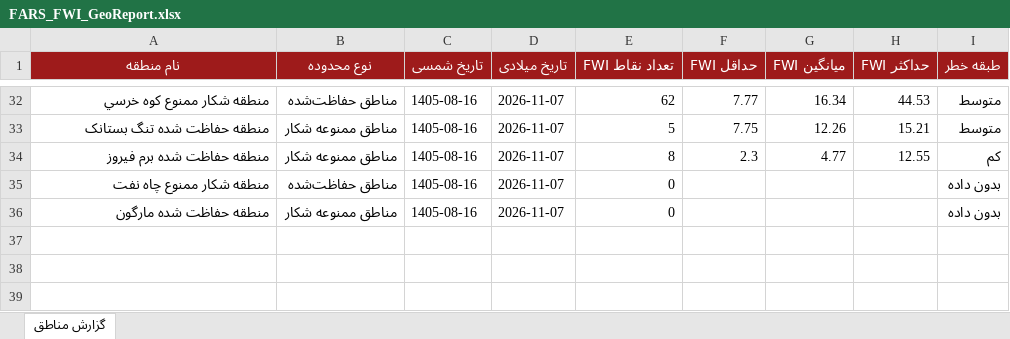
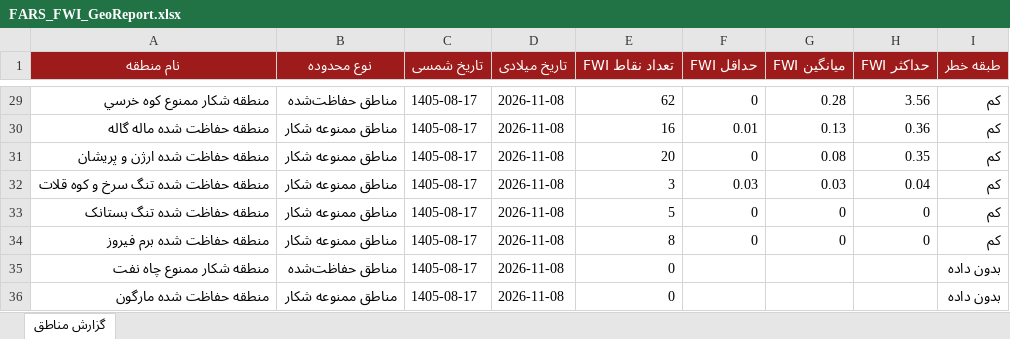
Before and after one commit to hashempoorsadegh214-prog/FARS-FWI, an Excel workbook: data/FARS_FWI_GeoReport.xlsx, sheet گزارش مناطق, drawn as a sheet; only a part is shown, gaps mark what is left out; values as stored, in another font and other column widths than the file's, no borders; conditional formats not drawn; addresses are those after the commit; the diff covers the shown part only; the diff names each change by its address in the sheet, - before the commit and + after, or states it on an @@ line.

```diff
--- a/data/FARS_FWI_GeoReport.xlsx (sheet گزارش مناطق)
+++ b/data/FARS_FWI_GeoReport.xlsx (sheet گزارش مناطق)
-C29 (تاریخ شمسی): 1405-08-16
+C29 (تاریخ شمسی): 1405-08-17
-D29 (تاریخ میلادی): 2026-11-07
+D29 (تاریخ میلادی): 2026-11-08
-F29 (حداقل FWI): 7.77
+F29 (حداقل FWI): 0
-G29 (میانگین FWI): 16.34
+G29 (میانگین FWI): 0.28
-H29 (حداکثر FWI): 44.53
+H29 (حداکثر FWI): 3.56
-I29 (طبقه خطر): متوسط
+I29 (طبقه خطر): کم
+row 30: منطقه حفاظت شده ماله گاله | مناطق ممنوعه شکار | 1405-08-17 | 2026-11-08 | 16 | 0.01 | 0.13 | 0.36 | کم
+row 31: منطقه حفاظت شده ارژن و پريشان | مناطق ممنوعه شکار | 1405-08-17 | 2026-11-08 | 20 | 0 | 0.08 | 0.35 | کم
+row 32: منطقه حفاظت شده تنگ سرخ و کوه قلات | مناطق ممنوعه شکار | 1405-08-17 | 2026-11-08 | 3 | 0.03 | 0.03 | 0.04 | کم
-C33:C36 (تاریخ شمسی): 1405-08-16
+C33:C36 (تاریخ شمسی): 1405-08-17
-D33:D36 (تاریخ میلادی): 2026-11-07
+D33:D36 (تاریخ میلادی): 2026-11-08
-F33 (حداقل FWI): 7.75
+F33 (حداقل FWI): 0
-G33 (میانگین FWI): 12.26
+G33 (میانگین FWI): 0
-H33 (حداکثر FWI): 15.21
+H33 (حداکثر FWI): 0
-I33 (طبقه خطر): متوسط
+I33 (طبقه خطر): کم
-F34 (حداقل FWI): 2.3
+F34 (حداقل FWI): 0
-G34 (میانگین FWI): 4.77
+G34 (میانگین FWI): 0
-H34 (حداکثر FWI): 12.55
+H34 (حداکثر FWI): 0
```
Also changed, not shown: 19 added rows, 22 removed rows and 46 edited cells elsewhere in this sheet, 1 other file.
